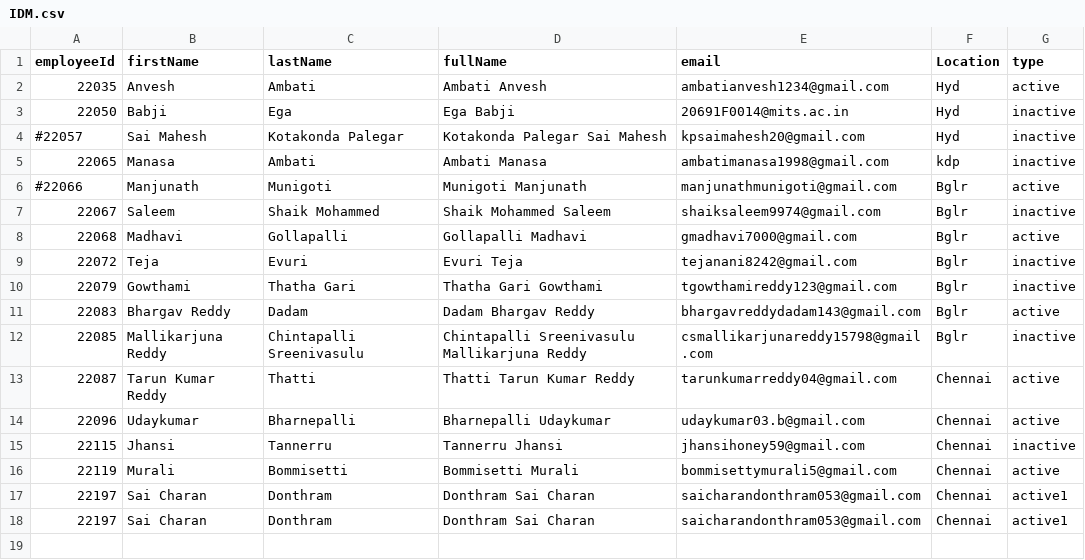
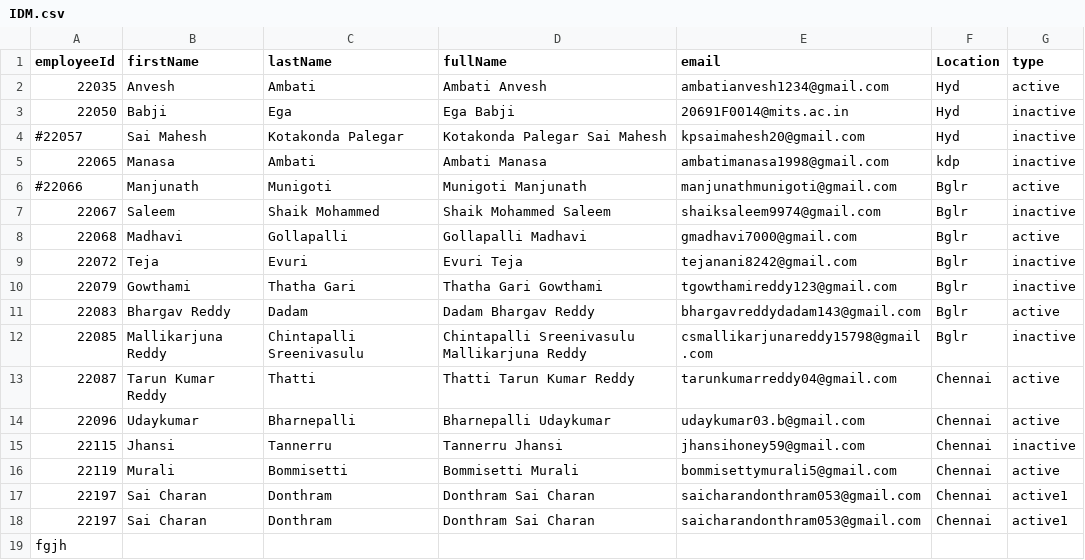
Before and after one commit to Ambati-Manasa/GitTask, a CSV file: IDM.csv, drawn as a sheet; the diff names each change by its address in the sheet, - before the commit and + after, or states it on an @@ line.

Commit message:
update idm.csv

```diff
--- a/IDM.csv
+++ b/IDM.csv
+row 19: fgjh
```
